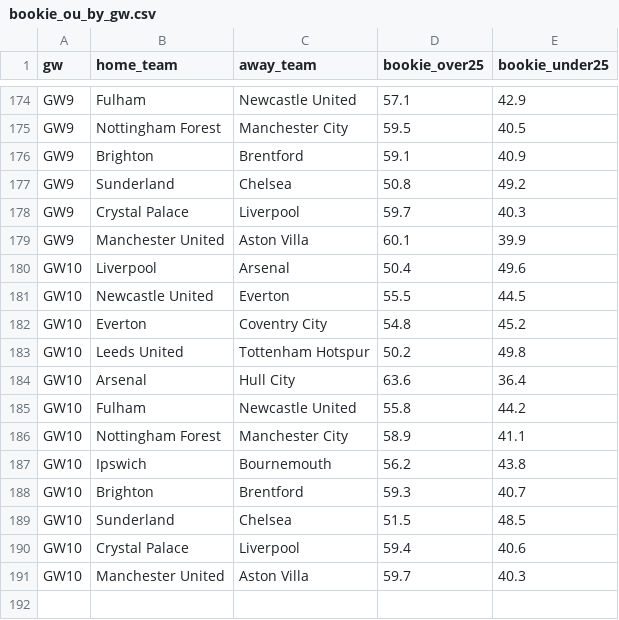
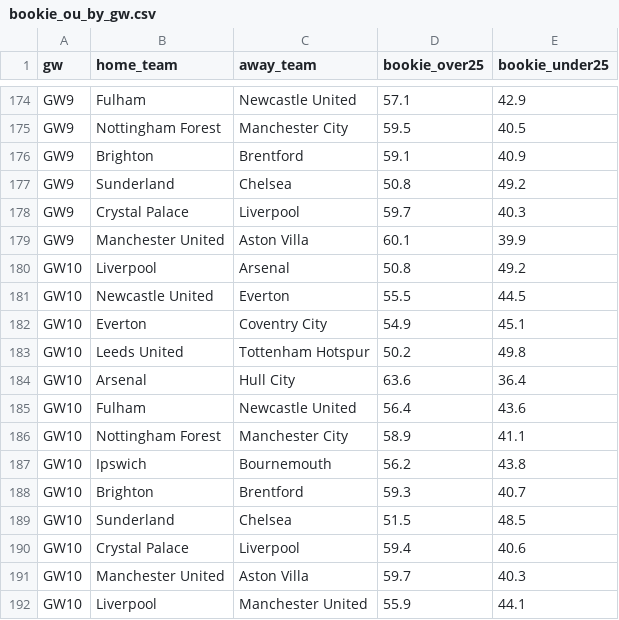
Before and after one commit to jackmaher08/FiveStat, a CSV file: data/tables/bookie_ou_by_gw.csv, drawn as a sheet; only a part is shown, gaps mark what is left out.

```diff
--- a/data/tables/bookie_ou_by_gw.csv
+++ b/data/tables/bookie_ou_by_gw.csv
@@ -179,8 +179,8 @@ GW9,Crystal Palace,Liverpool,59.7,40.3
 GW9,Manchester United,Aston Villa,60.1,39.9
-GW10,Liverpool,Arsenal,50.4,49.6
+GW10,Liverpool,Arsenal,50.8,49.2
 GW10,Newcastle United,Everton,55.5,44.5
-GW10,Everton,Coventry City,54.8,45.2
+GW10,Everton,Coventry City,54.9,45.1
 GW10,Leeds United,Tottenham Hotspur,50.2,49.8
 GW10,Arsenal,Hull City,63.6,36.4
-GW10,Fulham,Newcastle United,55.8,44.2
+GW10,Fulham,Newcastle United,56.4,43.6
 GW10,Nottingham Forest,Manchester City,58.9,41.1
@@ -191 +191,2 @@ GW10,Crystal Palace,Liverpool,59.4,40.6
 GW10,Manchester United,Aston Villa,59.7,40.3
+GW10,Liverpool,Manchester United,55.9,44.1
```
Also changed, not shown: data/exports/fpl/captaincy_rankings.csv, data/exports/fpl/player_projections.csv, 7 other files.
